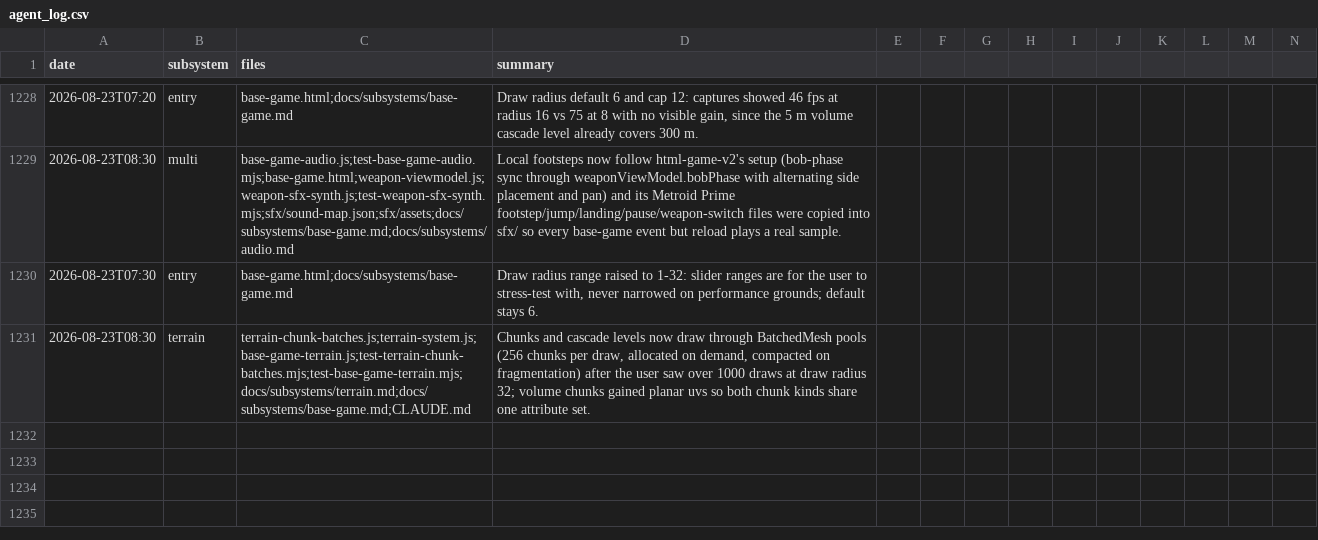
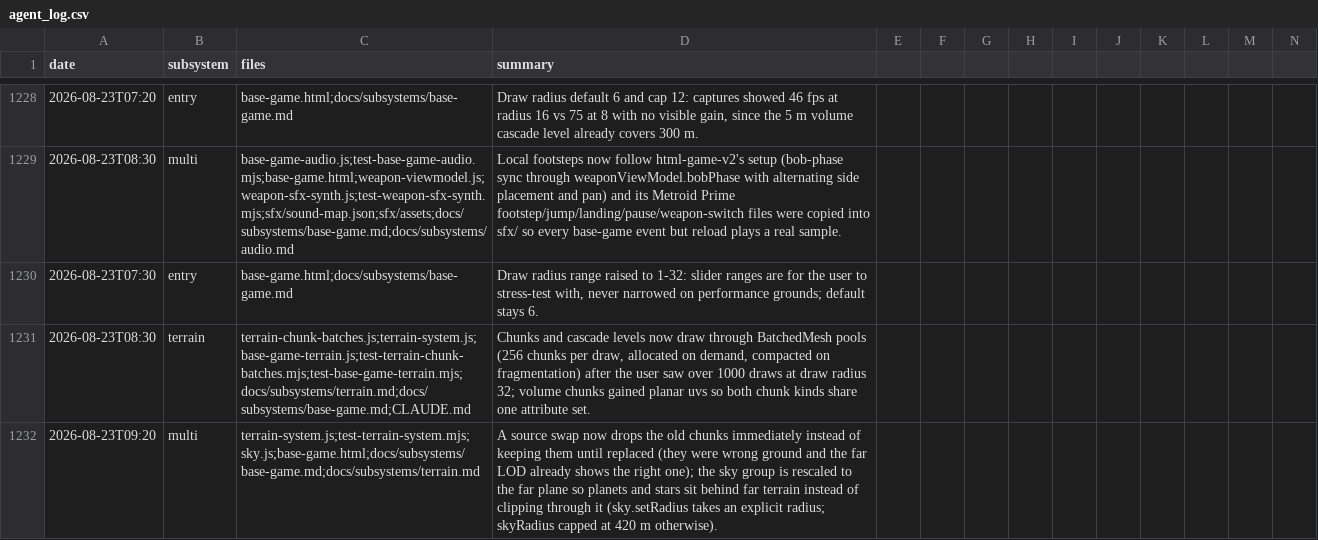
Before and after one commit to msankofa/workshop-webgpu, a CSV file: agent_log.csv, drawn as a sheet; only a part is shown, gaps mark what is left out; rows hold the shown columns only; the diff names each change by its address in the sheet, - before the commit and + after, or states it on an @@ line.

```diff
--- a/agent_log.csv
+++ b/agent_log.csv
+row 1232: 2026-08-23T09:20 | multi | terrain-system.js;test-terrain-system.mjs;sky.js;base-game.html;docs/subsystems/base-game.md;docs/subsystems/terrain.md | A source swap now drops the old chunks immediately instead of keeping them until replaced (they were wrong ground and the far LOD already shows the right one); the sky group is rescaled to the far plane so planets and stars sit behind far terrain instead of clipping through it (sky.setRadius takes an explicit radius; skyRadius capped at 420 m otherwise).
```
Also changed, not shown: 6 other files.
